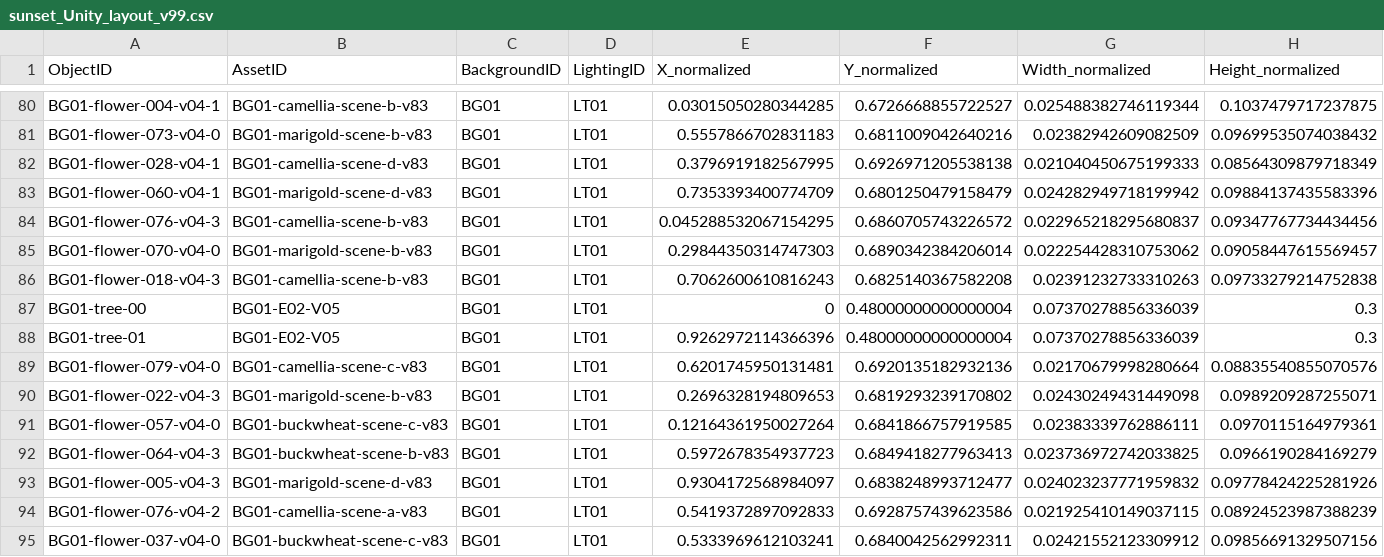
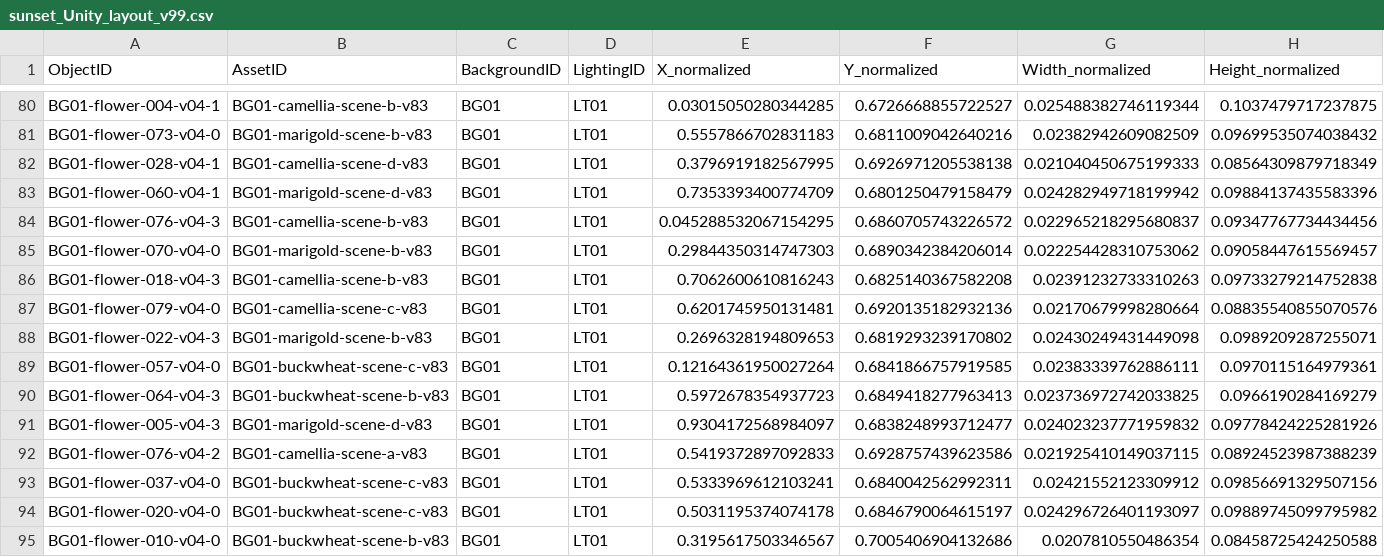
Before and after one commit to toy80318-sys/Schedule_App, a CSV file: docs/assets/game-layout-v99/sunset_Unity_layout_v99.csv, drawn as a sheet; only a part is shown, gaps mark what is left out; the shorter side is filled out with more unchanged rows; rows hold the shown columns only; the diff names each change by its address in the sheet, - before the commit and + after, or states it on an @@ line.

```diff
--- a/docs/assets/game-layout-v99/sunset_Unity_layout_v99.csv
+++ b/docs/assets/game-layout-v99/sunset_Unity_layout_v99.csv
-row 87: BG01-tree-00 | BG01-E02-V05 | BG01 | LT01 | 0 | 0.48000000000000004 | 0.07370278856336039 | 0.3
-row 88: BG01-tree-01 | BG01-E02-V05 | BG01 | LT01 | 0.9262972114366396 | 0.48000000000000004 | 0.07370278856336039 | 0.3
```
Also changed, not shown: docs/assets/game-layout-v99/day_Unity_layout_v99.csv, docs/assets/game-layout-v99/morning_Unity_layout_v99.csv, 41 other files.
